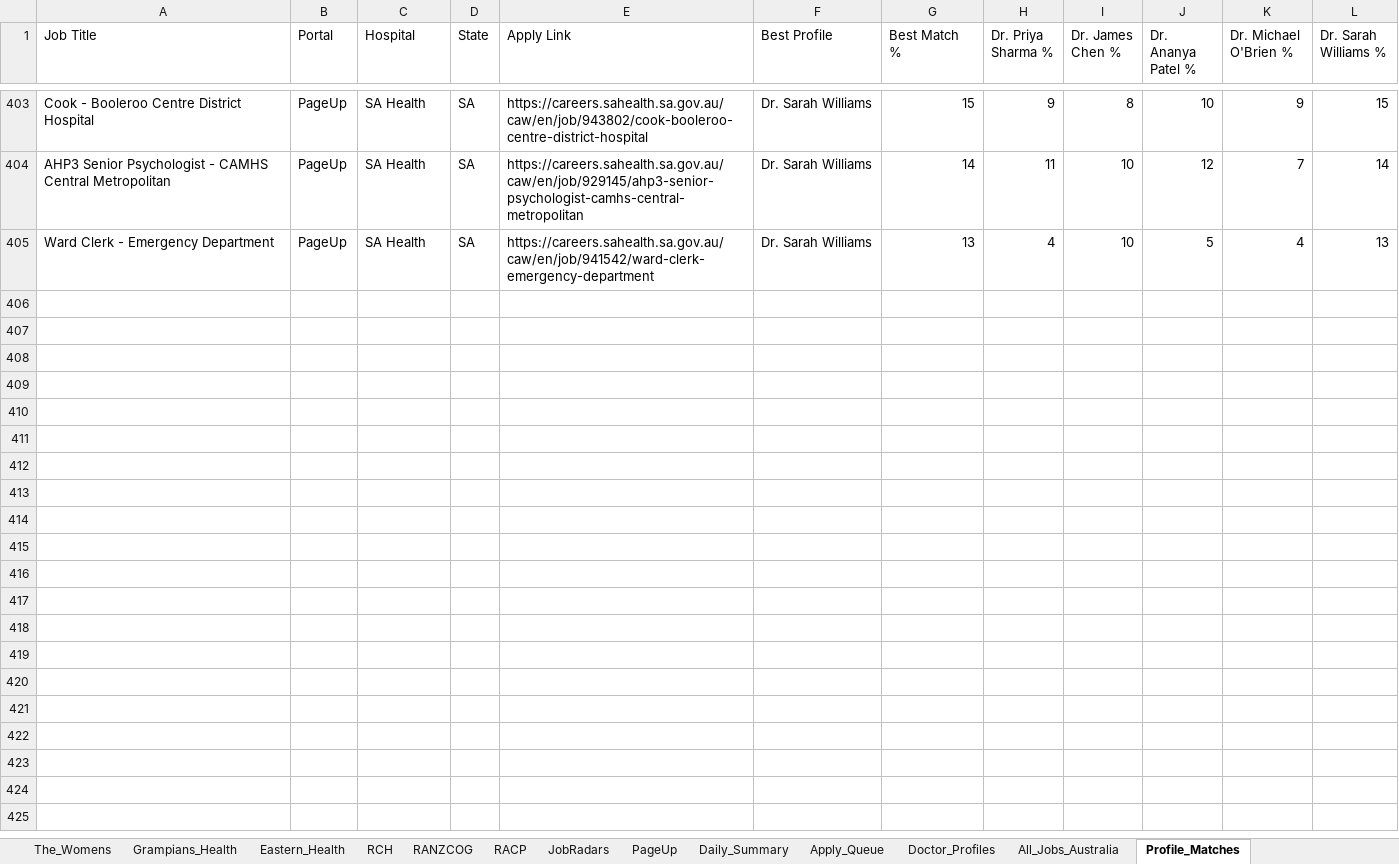
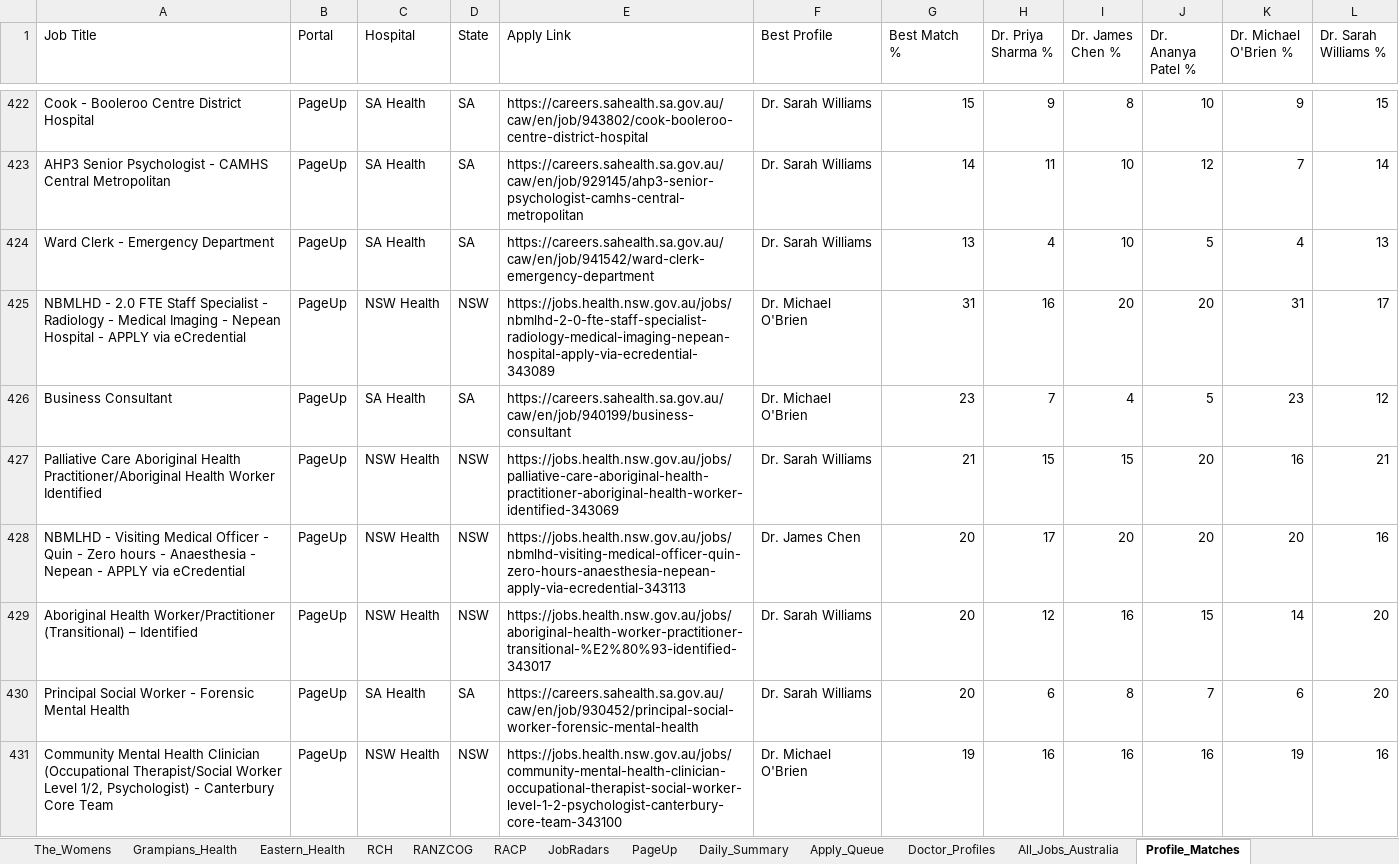
Before and after one commit to umang8954/Doctor-Australia-Job-Collector, an Excel workbook: Job_Tracker.xlsx, sheet Profile_Matches, drawn as a sheet; only a part is shown, gaps mark what is left out; values as stored, in another font and other column widths than the file's, no borders; the diff covers the shown part only; the diff names each change by its address in the sheet, - before the commit and + after, or states it on an @@ line.

```diff
--- a/Job_Tracker.xlsx (sheet Profile_Matches)
+++ b/Job_Tracker.xlsx (sheet Profile_Matches)
+row 425: NBMLHD - 2.0 FTE Staff Specialist - Radiology - Medical Imaging - Nepean Hospital - APPLY via eCredential | PageUp | NSW Health | NSW | https://jobs.health.nsw.gov.au/jobs/nbmlhd-2-0-fte-staff-specialist-radiology-medical-imaging-nepean-hospital-apply-via-ecredential-343089 | Dr. Michael O'Brien | 31 | 16 | 20 | 20 | 31 | 17
+row 426: Business Consultant | PageUp | SA Health | SA | https://careers.sahealth.sa.gov.au/caw/en/job/940199/business-consultant | Dr. Michael O'Brien | 23 | 7 | 4 | 5 | 23 | 12
+row 427: Palliative Care Aboriginal Health Practitioner/Aboriginal Health Worker Identified | PageUp | NSW Health | NSW | https://jobs.health.nsw.gov.au/jobs/palliative-care-aboriginal-health-practitioner-aboriginal-health-worker-identified-343069 | Dr. Sarah Williams | 21 | 15 | 15 | 20 | 16 | 21
+row 428: NBMLHD - Visiting Medical Officer - Quin - Zero hours - Anaesthesia - Nepean - APPLY via eCredential | PageUp | NSW Health | NSW | https://jobs.health.nsw.gov.au/jobs/nbmlhd-visiting-medical-officer-quin-zero-hours-anaesthesia-nepean-apply-via-ecredential-343113 | Dr. James Chen | 20 | 17 | 20 | 20 | 20 | 16
+row 429: Aboriginal Health Worker/Practitioner (Transitional) – Identified | PageUp | NSW Health | NSW | https://jobs.health.nsw.gov.au/jobs/aboriginal-health-worker-practitioner-transitional-%E2%80%93-identified-343017 | Dr. Sarah Williams | 20 | 12 | 16 | 15 | 14 | 20
+row 430: Principal Social Worker - Forensic Mental Health | PageUp | SA Health | SA | https://careers.sahealth.sa.gov.au/caw/en/job/930452/principal-social-worker-forensic-mental-health | Dr. Sarah Williams | 20 | 6 | 8 | 7 | 6 | 20
+row 431: Community Mental Health Clinician (Occupational Therapist/Social Worker Level 1/2, Psychologist) - Canterbury Core Team | PageUp | NSW Health | NSW | https://jobs.health.nsw.gov.au/jobs/community-mental-health-clinician-occupational-therapist-social-worker-level-1-2-psychologist-canterbury-core-team-343100 | Dr. Michael O'Brien | 19 | 16 | 16 | 16 | 19 | 16
```
Also changed, not shown: 25 added rows and 4 edited cells elsewhere in this sheet, sheet All_Jobs_Australia, sheet PageUp, sheet SmartJobs_QLD, sheet Daily_Summary, sheet Apply_Queue, sheet JobRadars, 14 more sheets, 3 other files.
